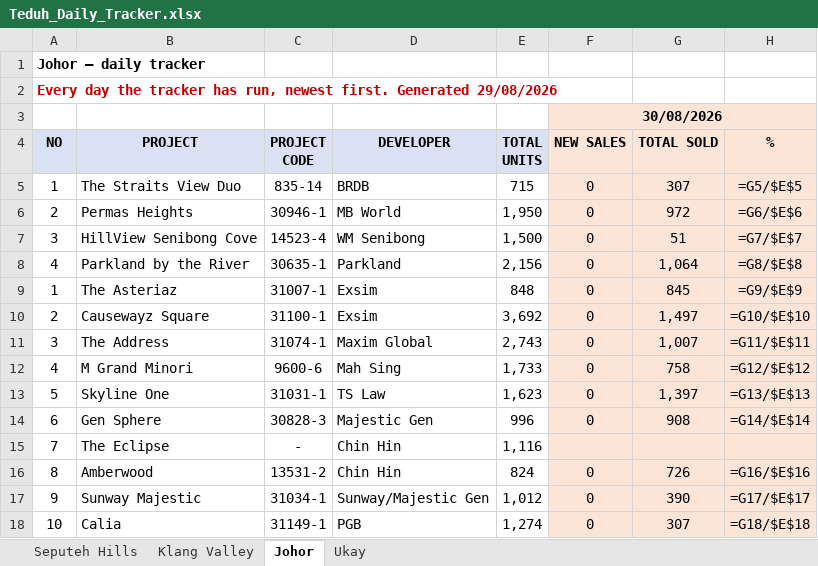
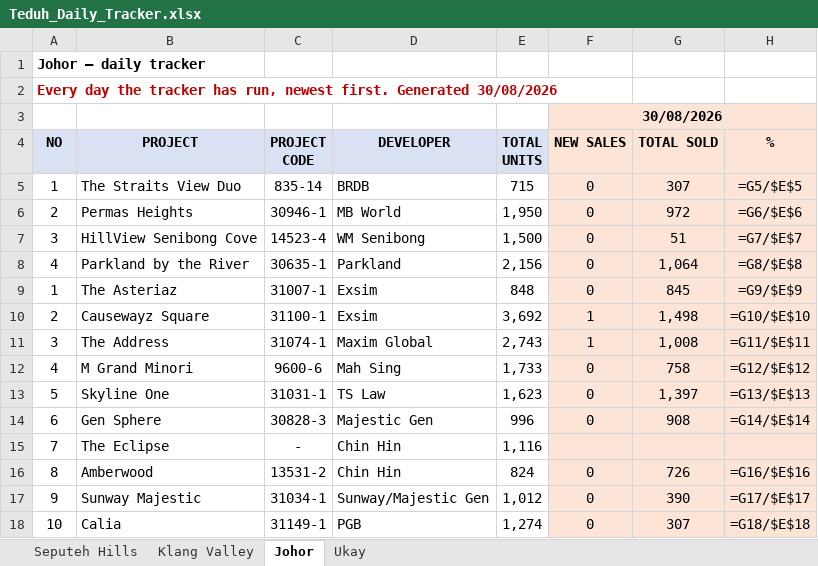
Before and after one commit to smtcu/teduh-tracker, an Excel workbook: docs/downloads/Teduh_Daily_Tracker.xlsx, sheet Johor, drawn as a sheet; only a part is shown; values as stored, in another font and other column widths than the file's, no borders; formulas without a stored value are shown as written; the diff names each change by its address in the sheet, - before the commit and + after, or states it on an @@ line.

Commit message:
TEDUH refresh 2026-08-30

```diff
--- a/docs/downloads/Teduh_Daily_Tracker.xlsx (sheet Johor)
+++ b/docs/downloads/Teduh_Daily_Tracker.xlsx (sheet Johor)
-A2: …first. Generated 29/08/2026
+A2: …first. Generated 30/08/2026
-F10:F11: 0
+F10:F11: 1
-G10: 1,497
+G10: 1,498
-G11: 1,007
+G11: 1,008
```
Also changed, not shown: sheet Seputeh Hills, sheet Ukay, sheet Klang Valley, 14 other files.
